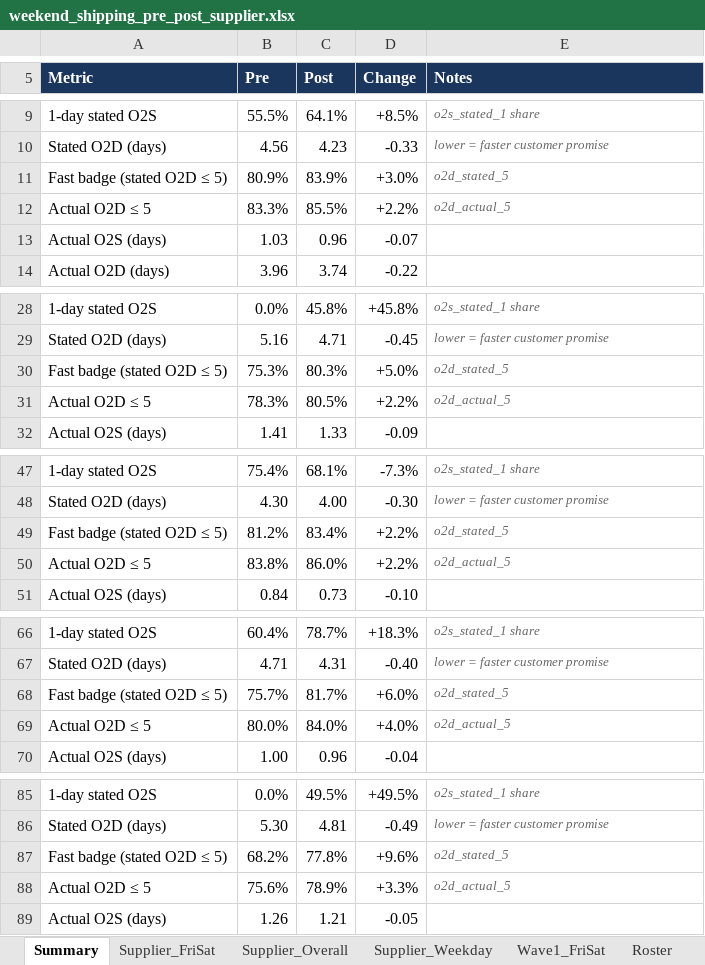
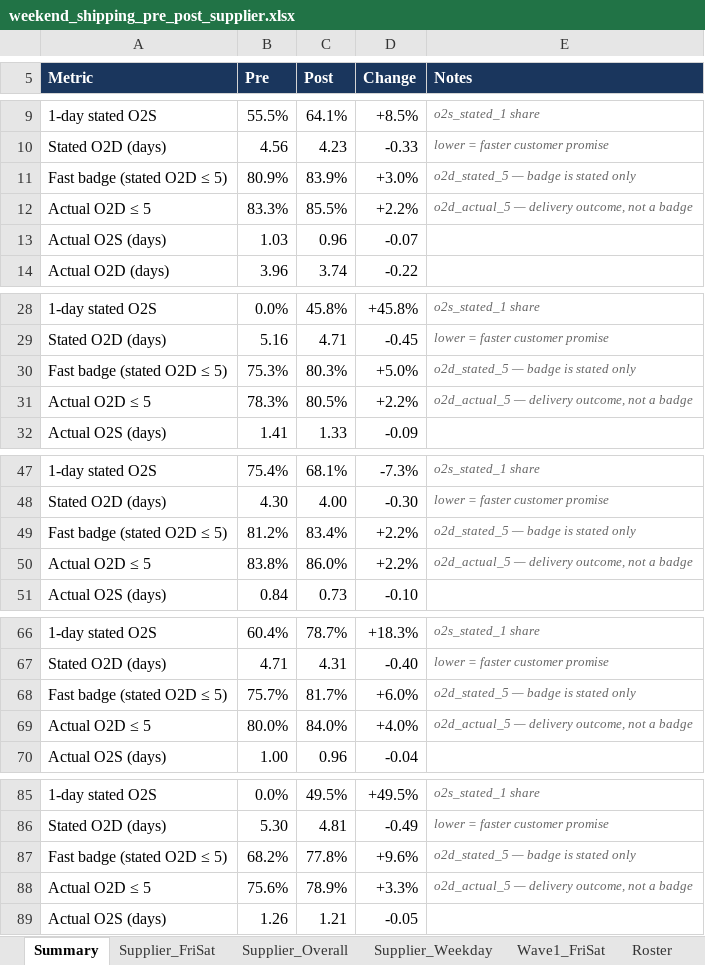
Before and after one commit to et844p/O2S, an Excel workbook: output/weekend_shipping_pre_post/weekend_shipping_pre_post_supplier.xlsx, sheet Summary, drawn as a sheet; only a part is shown, gaps mark what is left out; values as stored, in another font and other column widths than the file's, no borders; the diff covers the shown part only; the diff names each change by its address in the sheet, - before the commit and + after, or states it on an @@ line.

```diff
--- a/output/weekend_shipping_pre_post/weekend_shipping_pre_post_supplier.xlsx (sheet Summary)
+++ b/output/weekend_shipping_pre_post/weekend_shipping_pre_post_supplier.xlsx (sheet Summary)
-E11 (Notes): o2d_stated_5
+E11 (Notes): o2d_stated_5 — badge is stated only
-E12 (Notes): o2d_actual_5
+E12 (Notes): o2d_actual_5 — delivery outcome, not a badge
-E30 (Notes): o2d_stated_5
+E30 (Notes): o2d_stated_5 — badge is stated only
-E31 (Notes): o2d_actual_5
+E31 (Notes): o2d_actual_5 — delivery outcome, not a badge
-E49 (Notes): o2d_stated_5
+E49 (Notes): o2d_stated_5 — badge is stated only
-E50 (Notes): o2d_actual_5
+E50 (Notes): o2d_actual_5 — delivery outcome, not a badge
-E68 (Notes): o2d_stated_5
+E68 (Notes): o2d_stated_5 — badge is stated only
-E69 (Notes): o2d_actual_5
+E69 (Notes): o2d_actual_5 — delivery outcome, not a badge
-E87 (Notes): o2d_stated_5
+E87 (Notes): o2d_stated_5 — badge is stated only
-E88 (Notes): o2d_actual_5
+E88 (Notes): o2d_actual_5 — delivery outcome, not a badge
```
Also changed, not shown: 2 edited cells elsewhere in this sheet, sheet Supplier_FriSat, sheet Supplier_Weekday, sheet Wave1_FriSat, sheet Supplier_Overall, sheet Control, sheet Cohort_rollup, 10 other files.
